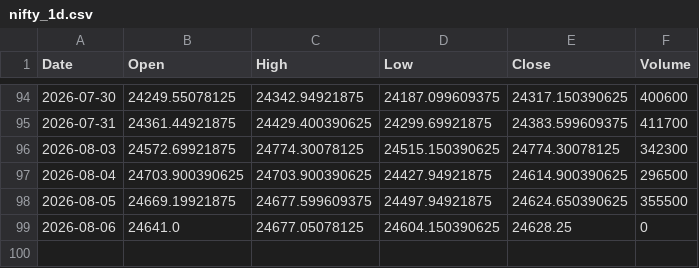
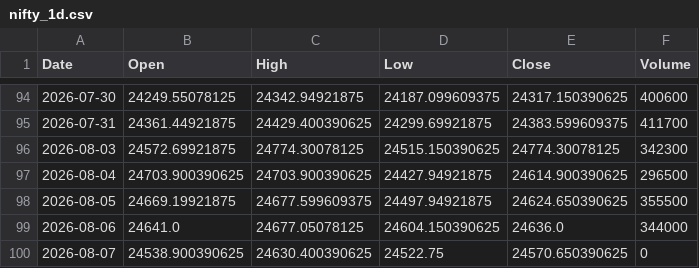
Before and after one commit to dhruveshbhure/nifty-quant-dashboard, a CSV file: data/nifty_1d.csv, drawn as a sheet; only a part is shown, gaps mark what is left out.

```diff
--- a/data/nifty_1d.csv
+++ b/data/nifty_1d.csv
@@ -98,2 +98,3 @@ Date,Open,High,Low,Close,Volume
 2026-08-05,24669.19921875,24677.599609375,24497.94921875,24624.650390625,355500
-2026-08-06,24641.0,24677.05078125,24604.150390625,24628.25,0
+2026-08-06,24641.0,24677.05078125,24604.150390625,24636.0,344000
+2026-08-07,24538.900390625,24630.400390625,24522.75,24570.650390625,0
```
Also changed, not shown: 2 other files.
